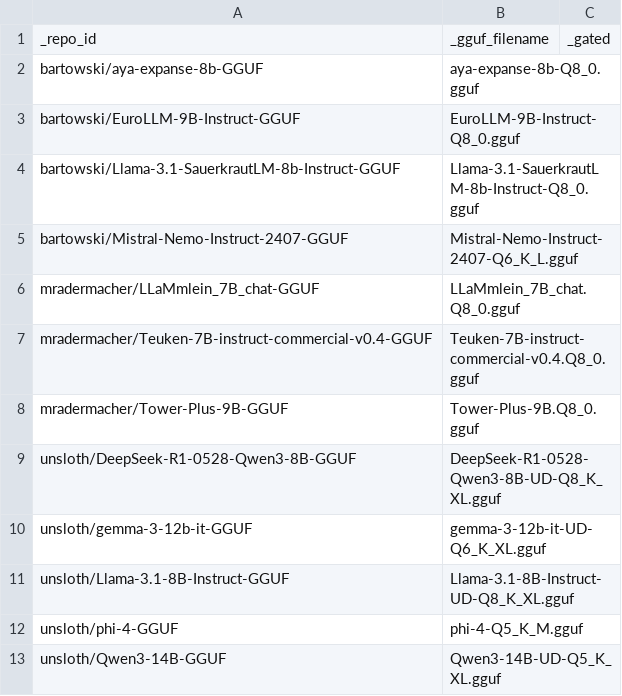
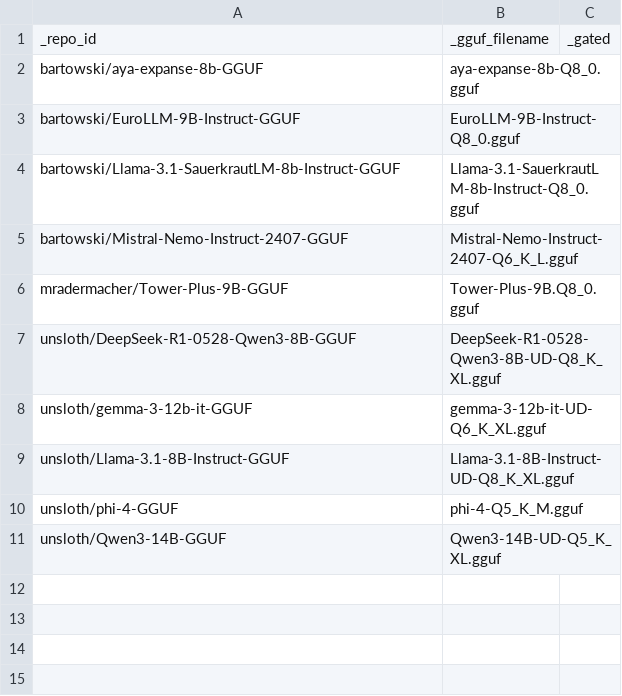
Before and after one commit to devtobi/aigelb, a CSV file: evaluation/config/models.csv, drawn as a sheet.

Commit message:
:wrench: Switch dummy data and configuration to German (#161)

```diff
--- a/evaluation/config/models.csv
+++ b/evaluation/config/models.csv
@@ -5,4 +5,2 @@ bartowski/Llama-3.1-SauerkrautLM-8b-Instruct-GGUF,Llama-3.1-SauerkrautLM-8b-Inst
 bartowski/Mistral-Nemo-Instruct-2407-GGUF,Mistral-Nemo-Instruct-2407-Q6_K_L.gguf
-mradermacher/LLaMmlein_7B_chat-GGUF,LLaMmlein_7B_chat.Q8_0.gguf
-mradermacher/Teuken-7B-instruct-commercial-v0.4-GGUF,Teuken-7B-instruct-commercial-v0.4.Q8_0.gguf
 mradermacher/Tower-Plus-9B-GGUF,Tower-Plus-9B.Q8_0.gguf
```
Also changed, not shown: evaluation/data/sources.csv, 2 other files.
